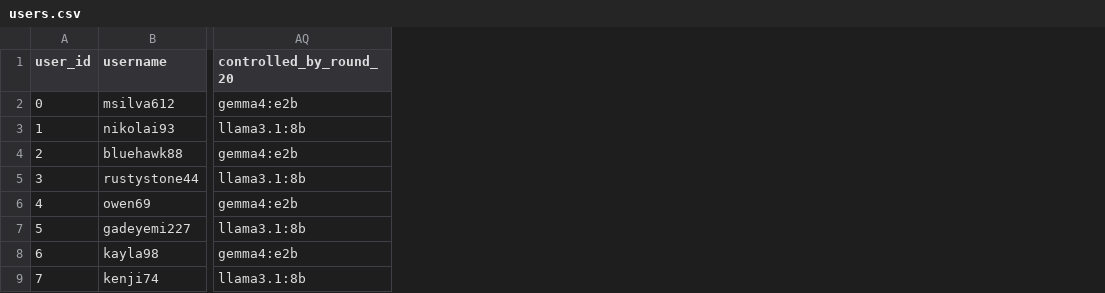
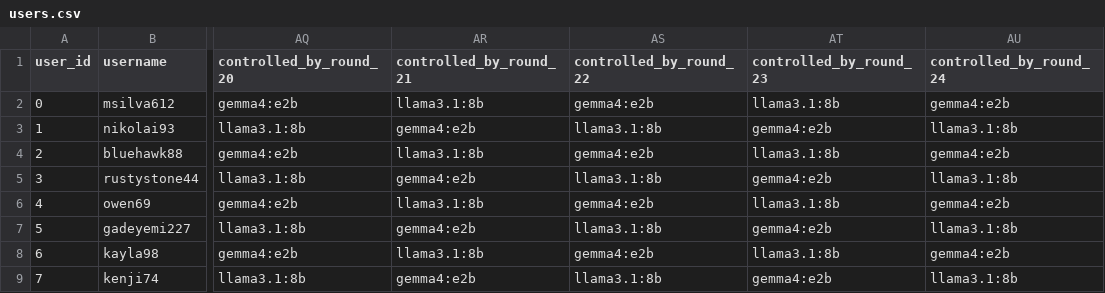
Before and after one commit to KGordo11/oasis, a CSV file: data/llm_bias/export_ab/users.csv, drawn as a sheet; only a part is shown, gaps mark what is left out; the diff names each change by its address in the sheet, - before the commit and + after, or states it on an @@ line.

```diff
--- a/data/llm_bias/export_ab/users.csv
+++ b/data/llm_bias/export_ab/users.csv
+column AR (controlled_by_round_21), rows 2-9: llama3.1:8b | gemma4:e2b | llama3.1:8b | gemma4:e2b | llama3.1:8b | gemma4:e2b | llama3.1:8b | gemma4:e2b
+column AS (controlled_by_round_22), rows 2-9: gemma4:e2b | llama3.1:8b | gemma4:e2b | llama3.1:8b | gemma4:e2b | llama3.1:8b | gemma4:e2b | llama3.1:8b
+column AT (controlled_by_round_23), rows 2-9: llama3.1:8b | gemma4:e2b | llama3.1:8b | gemma4:e2b | llama3.1:8b | gemma4:e2b | llama3.1:8b | gemma4:e2b
+column AU (controlled_by_round_24), rows 2-9: gemma4:e2b | llama3.1:8b | gemma4:e2b | llama3.1:8b | gemma4:e2b | llama3.1:8b | gemma4:e2b | llama3.1:8b
```
Also changed, not shown: data/llm_bias/export_ab/progress_timing.csv, data/llm_bias/export_ab/world_timing.csv, 14 other files.
